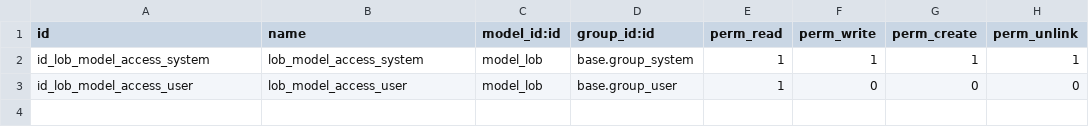
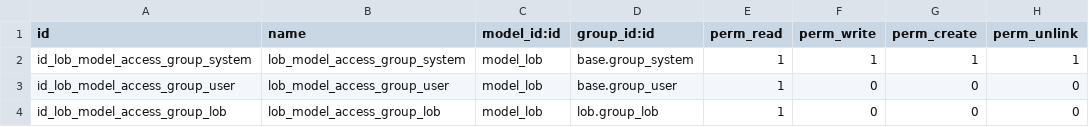
Before and after one commit to wissensc/wissensc, a CSV file: lob/security/ir.model.access.csv, drawn as a sheet.

```diff
--- a/lob/security/ir.model.access.csv
+++ b/lob/security/ir.model.access.csv
@@ -1,3 +1,4 @@
 id,name,model_id:id,group_id:id,perm_read,perm_write,perm_create,perm_unlink
-id_lob_model_access_system,lob_model_access_system,model_lob,base.group_system,1,1,1,1
-id_lob_model_access_user,lob_model_access_user,model_lob,base.group_user,1,0,0,0
+id_lob_model_access_group_system,lob_model_access_group_system,model_lob,base.group_system,1,1,1,1
+id_lob_model_access_group_user,lob_model_access_group_user,model_lob,base.group_user,1,0,0,0
+id_lob_model_access_group_lob,lob_model_access_group_lob,model_lob,lob.group_lob,1,0,0,0
```
Also changed, not shown: 17 other files.
